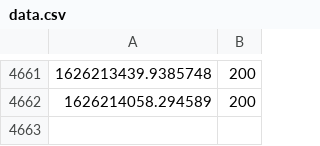
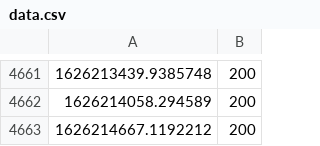
Before and after one commit to Garbaz/blockhaus-scrape, a CSV file: data.csv, drawn as a sheet; only a part is shown, gaps mark what is left out; the diff names each change by its address in the sheet, - before the commit and + after, or states it on an @@ line.

Commit message:
Updated plots

```diff
--- a/data.csv
+++ b/data.csv
+row 4663: 1626214667.1192212 | 200
```
